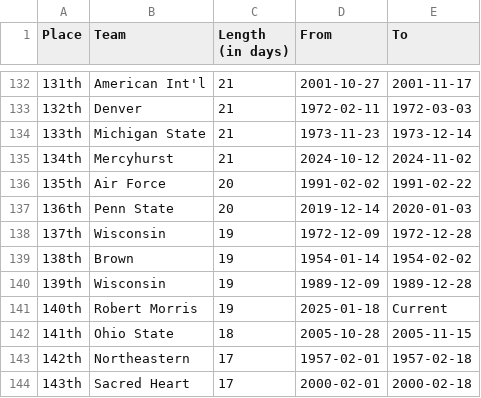
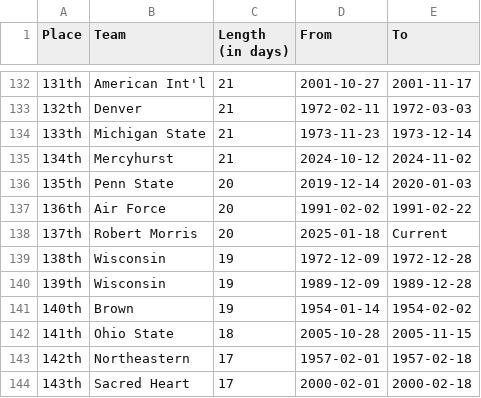
Before and after one commit to ankudovychm/collegehockey-macguffin, a CSV file: data/leaderboard/reverseranges.csv, drawn as a sheet; only a part is shown, gaps mark what is left out.

```diff
--- a/data/leaderboard/reverseranges.csv
+++ b/data/leaderboard/reverseranges.csv
@@ -135,8 +135,8 @@ Place,Team,Length (in days),From,To
 134th,Mercyhurst,21,2024-10-12,2024-11-02
-135th,Air Force,20,1991-02-02,1991-02-22
-136th,Penn State,20,2019-12-14,2020-01-03
-137th,Wisconsin,19,1972-12-09,1972-12-28
-138th,Brown,19,1954-01-14,1954-02-02
+135th,Penn State,20,2019-12-14,2020-01-03
+136th,Air Force,20,1991-02-02,1991-02-22
+137th,Robert Morris,20,2025-01-18,Current
+138th,Wisconsin,19,1972-12-09,1972-12-28
 139th,Wisconsin,19,1989-12-09,1989-12-28
-140th,Robert Morris,19,2025-01-18,Current
+140th,Brown,19,1954-01-14,1954-02-02
 141th,Ohio State,18,2005-10-28,2005-11-15
```
Also changed, not shown: data/leaderboard/forwardranges.csv, data/leaderboard/forwardtotals.csv, 1 other file.
